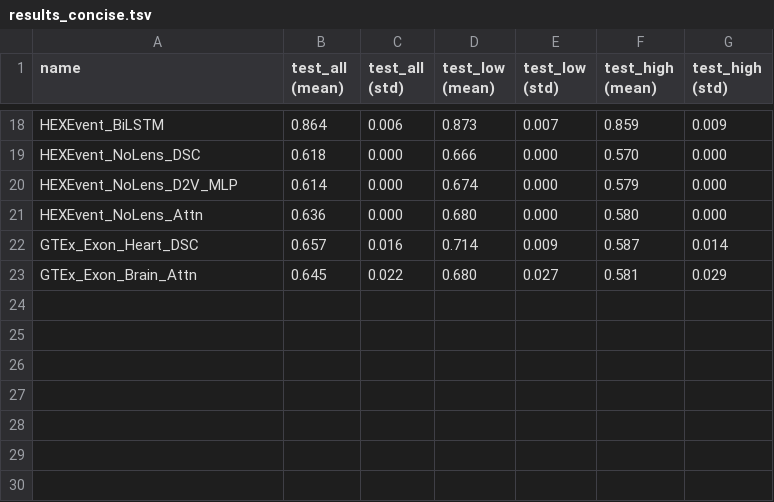
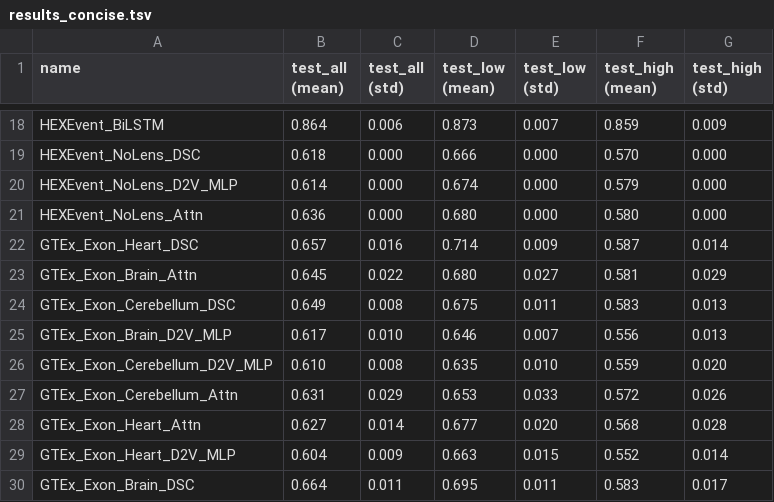
Before and after one commit to arnegebert/splicing, a TSV file: saved/final/results_concise.tsv, drawn as a sheet; only a part is shown, gaps mark what is left out.

```diff
--- a/saved/final/results_concise.tsv
+++ b/saved/final/results_concise.tsv
@@ -23 +23,8 @@ GTEx_Exon_Heart_DSC	0.657	0.016	0.714	0.009	0.587	0.014
 GTEx_Exon_Brain_Attn	0.645	0.022	0.680	0.027	0.581	0.029
+GTEx_Exon_Cerebellum_DSC	0.649	0.008	0.675	0.011	0.583	0.013
+GTEx_Exon_Brain_D2V_MLP	0.617	0.010	0.646	0.007	0.556	0.013
+GTEx_Exon_Cerebellum_D2V_MLP	0.610	0.008	0.635	0.010	0.559	0.020
+GTEx_Exon_Cerebellum_Attn	0.631	0.029	0.653	0.033	0.572	0.026
+GTEx_Exon_Heart_Attn	0.627	0.014	0.677	0.020	0.568	0.028
+GTEx_Exon_Heart_D2V_MLP	0.604	0.009	0.663	0.015	0.552	0.014
+GTEx_Exon_Brain_DSC	0.664	0.011	0.695	0.011	0.583	0.017
```
Also changed, not shown: 21 other files.
